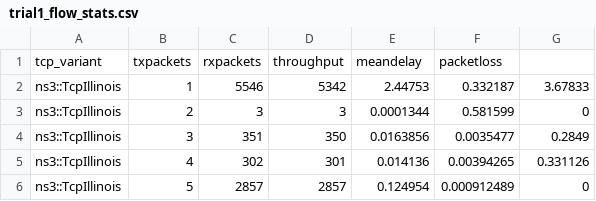
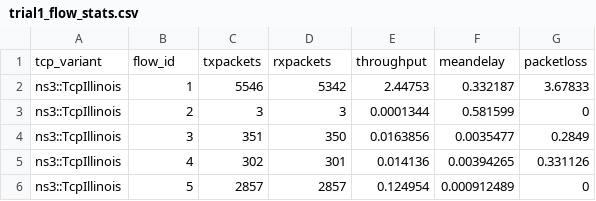
Before and after one commit to arnav-s1ngh/wn-proj-24, a CSV file: trial1_flow_stats.csv, drawn as a sheet; only a part is shown; removed rows and columns are numbered as before the commit, all else as after; the diff names each change by its address in the sheet, - before the commit and + after, or states it on an @@ line.

Commit message:
Update trial1_flow_stats.csv

```diff
--- a/trial1_flow_stats.csv
+++ b/trial1_flow_stats.csv
-row 1: tcp_variant | txpackets | rxpackets | throughput | meandelay | packetloss
+row 1: tcp_variant | flow_id | txpackets | rxpackets | throughput | meandelay | packetloss
```
